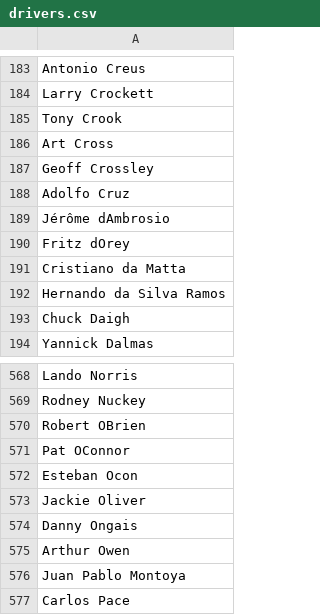
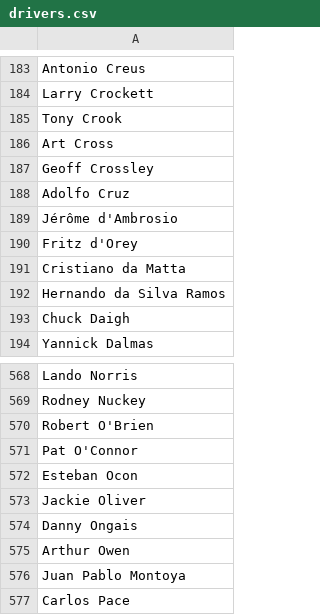
Before and after one commit to sethbilliau/f1, a CSV file: f1-app/app/data/drivers.csv, drawn as a sheet; only a part is shown, gaps mark what is left out.

Commit message:
Implement removal of driver nodes and clear graph button
1. Implement removal of individual node.
2. Implement button to clear the graph.
3. Fix multiple bugs in the add driver and teammate to the graph by removing the possibility of adding duplicate paths, adding an id to the links, ordering the links to and from to be the max and min.

```diff
--- a/f1-app/app/data/drivers.csv
+++ b/f1-app/app/data/drivers.csv
@@ -188,4 +188,4 @@ Geoff Crossley,
 Adolfo Cruz,
-"Jérôme dAmbrosio",
-"Fritz dOrey",
+Jérôme d'Ambrosio,
+Fritz d'Orey,
 Cristiano da Matta,
@@ -569,4 +569,4 @@ Lando Norris,
 Rodney Nuckey,
-"Robert OBrien",
-"Pat OConnor",
+Robert O'Brien,
+Pat O'Connor,
 Esteban Ocon,
```
Also changed, not shown: 8 other files.
